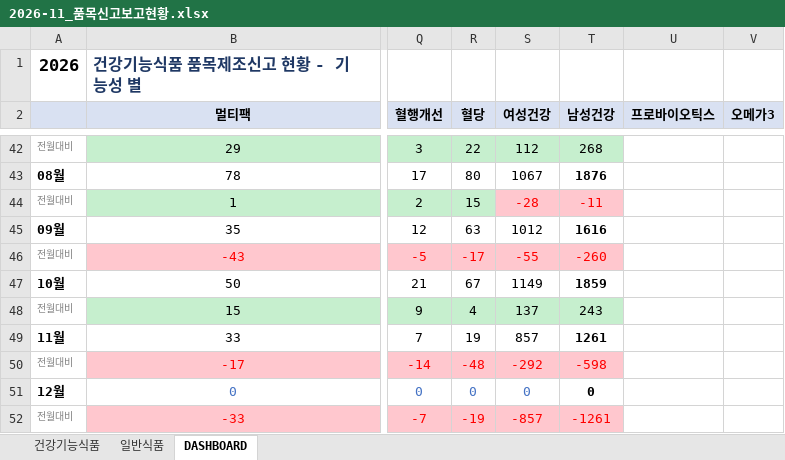
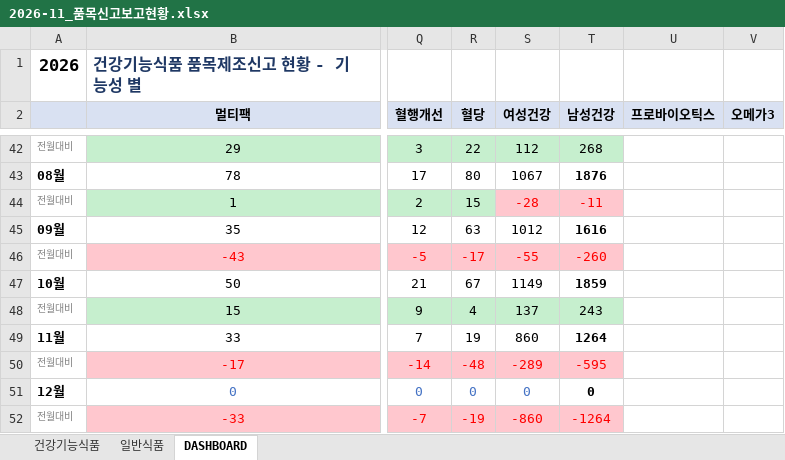
Before and after one commit to primexx98-sudo/food-product-status, an Excel workbook: output/2026-11_품목신고보고현황.xlsx, sheet DASHBOARD, drawn as a sheet; only a part is shown, gaps mark what is left out; values as stored, in another font and other column widths than the file's, no borders; the diff names each change by its address in the sheet, - before the commit and + after, or states it on an @@ line.

```diff
--- a/output/2026-11_품목신고보고현황.xlsx (sheet DASHBOARD)
+++ b/output/2026-11_품목신고보고현황.xlsx (sheet DASHBOARD)
-S49 (여성건강): 857
+S49 (여성건강): 860
-T49 (남성건강): 1261
+T49 (남성건강): 1264
-S50 (여성건강): -292
+S50 (여성건강): -289
-T50 (남성건강): -598
+T50 (남성건강): -595
-S52 (여성건강): -857
+S52 (여성건강): -860
-T52 (남성건강): -1261
+T52 (남성건강): -1264
```
Also changed, not shown: sheet 일반식품, 6 other files.
